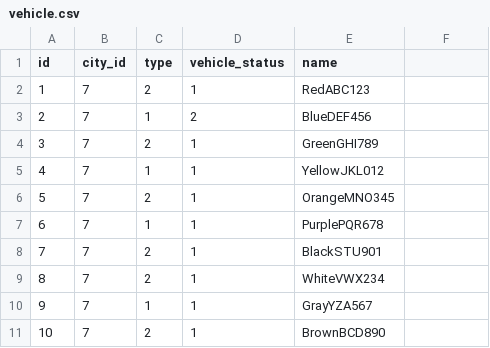
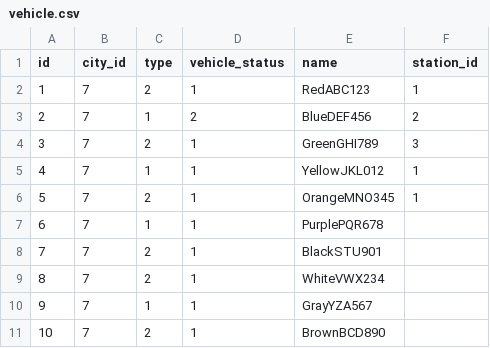
Before and after one commit to VTeamOrg/SparkGo, a CSV file: sql/csv/vehicle.csv, drawn as a sheet; only a part is shown.

Commit message:
rebuild of temporary vehicle backend

```diff
--- a/sql/csv/vehicle.csv
+++ b/sql/csv/vehicle.csv
@@ -1,7 +1,7 @@
-id,city_id,type,vehicle_status,name
-1,7,2,1,RedABC123
-2,7,1,2,BlueDEF456
-3,7,2,1,GreenGHI789
-4,7,1,1,YellowJKL012
-5,7,2,1,OrangeMNO345
+id,city_id,type,vehicle_status,name,station_id
+1,7,2,1,RedABC123,1
+2,7,1,2,BlueDEF456,2
+3,7,2,1,GreenGHI789,3
+4,7,1,1,YellowJKL012,1
+5,7,2,1,OrangeMNO345,1
 6,7,1,1,PurplePQR678
```
Also changed, not shown: 11 other files.
